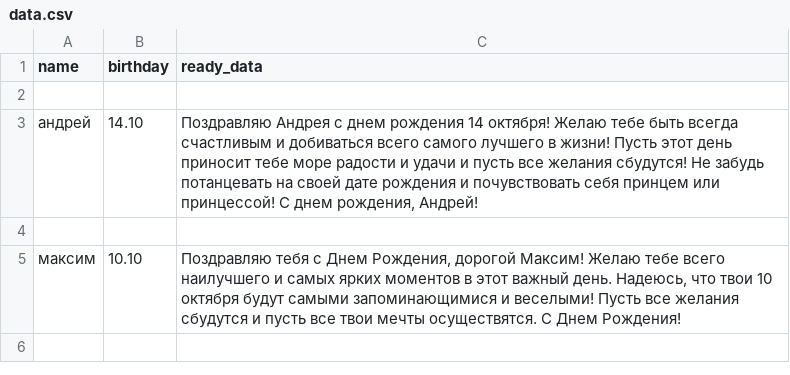
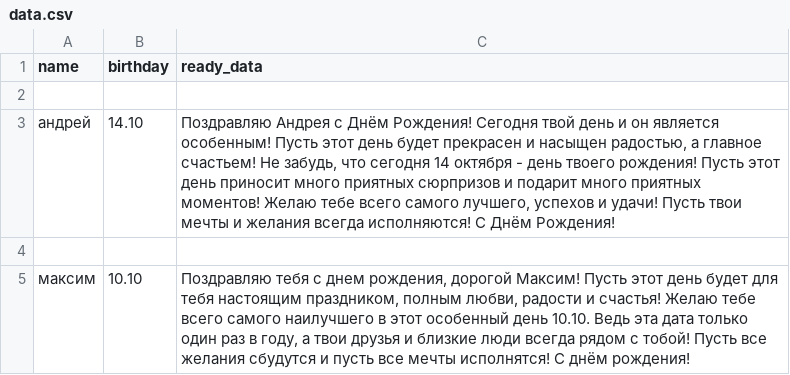
Before and after one commit to michael7nightingale/Interview-task-1, a CSV file: app/corridor/data.csv, drawn as a sheet.

```diff
--- a/app/corridor/data.csv
+++ b/app/corridor/data.csv
@@ -2,8 +2,8 @@
 
-"андрей","14.10","
-
-Поздравляю Андрея с днем рождения 14 октября! Желаю тебе быть всегда счастливым и добиваться всего самого лучшего в жизни! Пусть этот день приносит тебе море радости и удачи и пусть все желания сбудутся! Не забудь потанцевать на своей дате рождения и почувствовать себя принцем или принцессой! С днем рождения, Андрей!"
+"андрей","14.10","
+
+Поздравляю Андрея с Днём Рождения! Сегодня твой день и он является особенным! Пусть этот день будет прекрасен и насыщен радостью, а главное счастьем! Не забудь, что сегодня 14 октября - день твоего рождения! Пусть этот день приносит много приятных сюрпризов и подарит много приятных моментов! Желаю тебе всего самого лучшего, успехов и удачи! Пусть твои мечты и желания всегда исполняются! С Днём Рождения!"
 
-"максим","10.10","
-
-Поздравляю тебя с Днем Рождения, дорогой Максим! Желаю тебе всего наилучшего и самых ярких моментов в этот важный день. Надеюсь, что твои 10 октября будут самыми запоминающимися и веселыми! Пусть все желания сбудутся и пусть все твои мечты осуществятся. С Днем Рождения!"
+"максим","10.10","
+
+Поздравляю тебя с днем рождения, дорогой Максим! Пусть этот день будет для тебя настоящим праздником, полным любви, радости и счастья! Желаю тебе всего самого наилучшего в этот особенный день 10.10. Ведь эта дата только один раз в году, а твои друзья и близкие люди всегда рядом с тобой! Пусть все желания сбудутся и пусть все мечты исполнятся! С днём рождения!"
```
Also changed, not shown: 2 other files.
